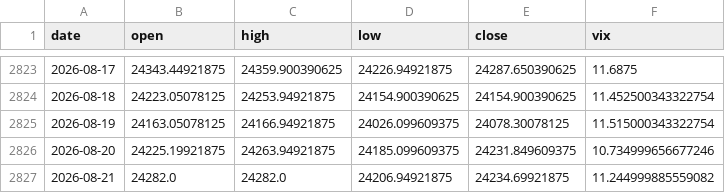
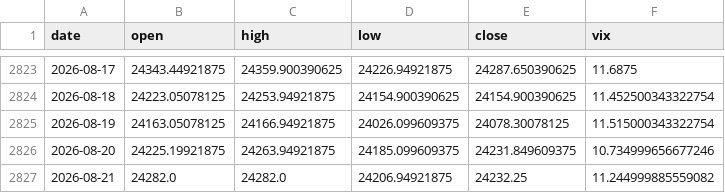
Before and after one commit to rsnerella/JUDAH-Nifty-Oracle, a CSV file: data/nifty_daily.csv, drawn as a sheet; only a part is shown, gaps mark what is left out.

```diff
--- a/data/nifty_daily.csv
+++ b/data/nifty_daily.csv
@@ -2826,2 +2826,2 @@ date,open,high,low,close,vix
 2026-08-20,24225.19921875,24263.94921875,24185.099609375,24231.849609375,10.734999656677246
-2026-08-21,24282.0,24282.0,24206.94921875,24234.69921875,11.244999885559082
+2026-08-21,24282.0,24282.0,24206.94921875,24232.25,11.244999885559082
```
Also changed, not shown: 2 other files.
